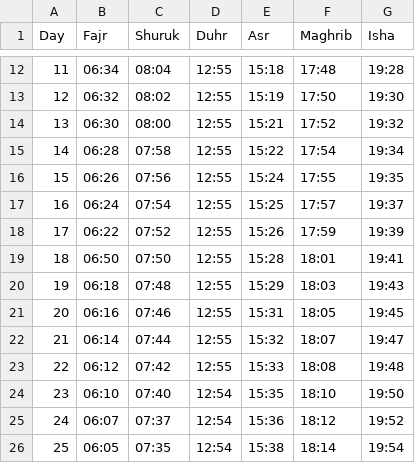
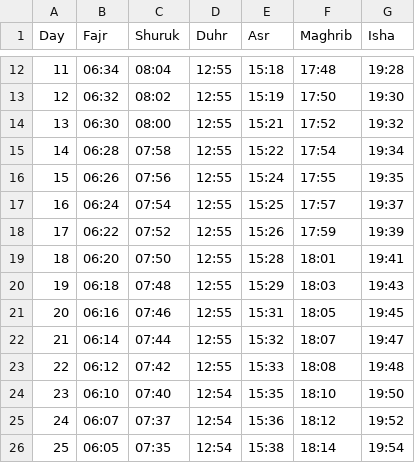
Before and after one commit to Toonstore/gebedstijden, a CSV file: moskeeën/moskee-el-fath-gouda/2026/02.csv, drawn as a sheet; only a part is shown, gaps mark what is left out.

Commit message:
Update prayer time for 18th February

```diff
--- a/moskeeën/moskee-el-fath-gouda/2026/02.csv
+++ b/moskeeën/moskee-el-fath-gouda/2026/02.csv
@@ -18,3 +18,3 @@ Day,Fajr,Shuruk,Duhr,Asr,Maghrib,Isha
 17,06:22,07:52,12:55,15:26,17:59,19:39
-18,06:50,07:50,12:55,15:28,18:01,19:41
+18,06:20,07:50,12:55,15:28,18:01,19:41
 19,06:18,07:48,12:55,15:29,18:03,19:43
```
